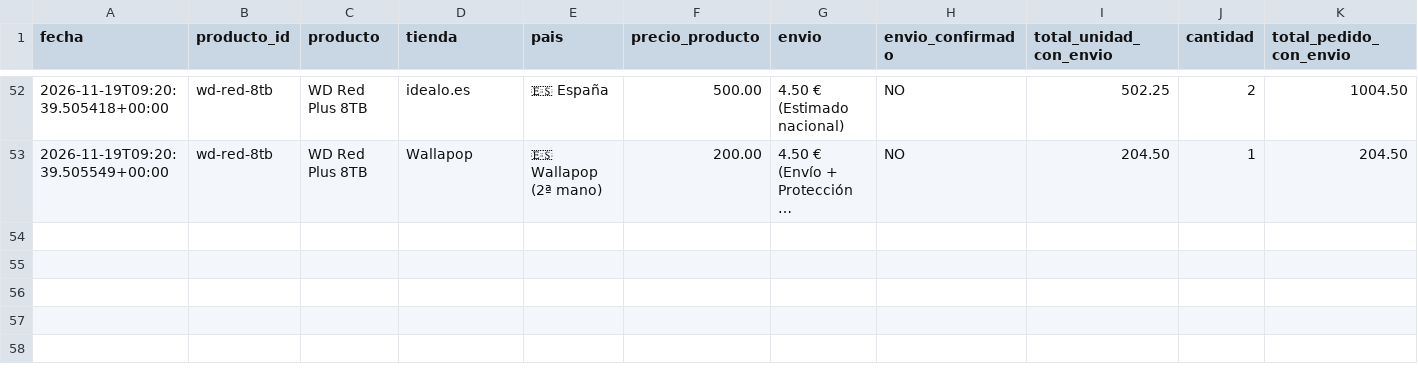
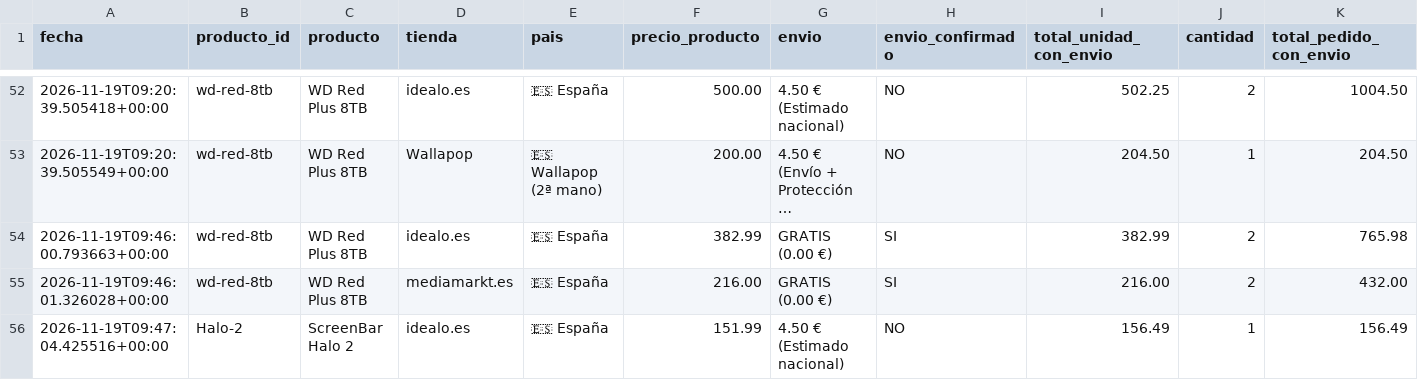
Before and after one commit to antonio-bravo/telegram-price, a CSV file: historico.csv, drawn as a sheet; only a part is shown, gaps mark what is left out; long unchanged cells end in …; rows hold the shown columns only; the diff names each change by its address in the sheet, - before the commit and + after, or states it on an @@ line.

```diff
--- a/historico.csv
+++ b/historico.csv
+row 54: 2026-11-19T09:46:00.793663+00:00 | wd-red-8tb | WD Red Plus 8TB | idealo.es | 🇪🇸 España | 382.99 | GRATIS (0.00 €) | SI | 382.99 | 2 | 765.98
+row 55: 2026-11-19T09:46:01.326028+00:00 | wd-red-8tb | WD Red Plus 8TB | mediamarkt.es | 🇪🇸 España | 216.00 | GRATIS (0.00 €) | SI | 216.00 | 2 | 432.00
+row 56: 2026-11-19T09:47:04.425516+00:00 | Halo-2 | ScreenBar Halo 2 | idealo.es | 🇪🇸 España | 151.99 | 4.50 € (Estimado nacional) | NO | 156.49 | 1 | 156.49
```
Also changed, not shown: 1 other file.
